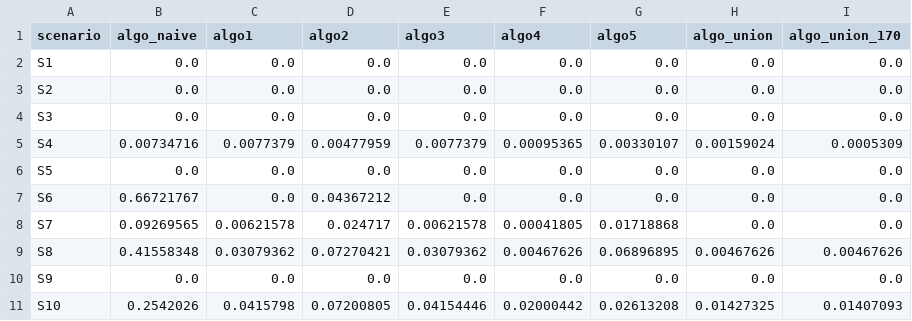
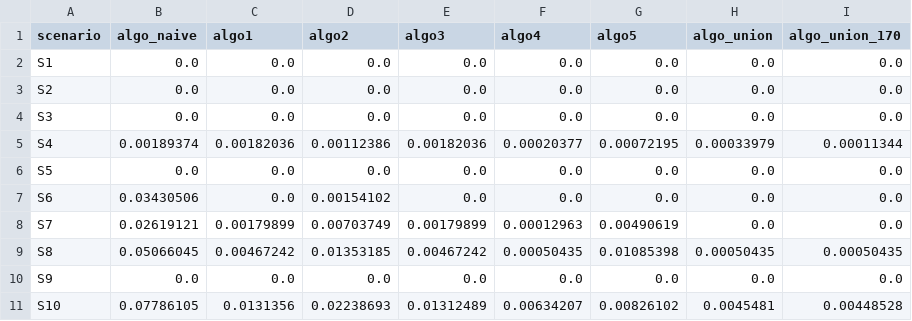
Before and after one commit to 089487/OR_Midterm_project, a CSV file: data/exp_instances/summary/optimal_gap_table.csv, drawn as a sheet; only a part is shown; the diff covers the shown part only.

```diff
--- a/data/exp_instances/summary/optimal_gap_table.csv
+++ b/data/exp_instances/summary/optimal_gap_table.csv
@@ -4,8 +4,8 @@ S2,0.0,0.0,0.0,0.0,0.0,0.0,0.0,0.0
 S3,0.0,0.0,0.0,0.0,0.0,0.0,0.0,0.0
-S4,0.00734716,0.0077379,0.00477959,0.0077379,0.00095365,0.00330107,0.00159024,0.0005309
+S4,0.00189374,0.00182036,0.00112386,0.00182036,0.00020377,0.00072195,0.00033979,0.00011344
 S5,0.0,0.0,0.0,0.0,0.0,0.0,0.0,0.0
-S6,0.66721767,0.0,0.04367212,0.0,0.0,0.0,0.0,0.0
-S7,0.09269565,0.00621578,0.024717,0.00621578,0.00041805,0.01718868,0.0,0.0
-S8,0.41558348,0.03079362,0.07270421,0.03079362,0.00467626,0.06896895,0.00467626,0.00467626
+S6,0.03430506,0.0,0.00154102,0.0,0.0,0.0,0.0,0.0
+S7,0.02619121,0.00179899,0.00703749,0.00179899,0.00012963,0.00490619,0.0,0.0
+S8,0.05066045,0.00467242,0.01353185,0.00467242,0.00050435,0.01085398,0.00050435,0.00050435
 S9,0.0,0.0,0.0,0.0,0.0,0.0,0.0,0.0
-S10,0.2542026,0.0415798,0.07200805,0.04154446,0.02000442,0.02613208,0.01427325,0.01407093
+S10,0.07786105,0.0131356,0.02238693,0.01312489,0.00634207,0.00826102,0.0045481,0.00448528
```
Also changed, not shown: 26 edited cells elsewhere in this file, data/exp_instances/summary/instance_gap_detail.csv, data/exp_instances/summary/scenario_summary.csv, 21 other files.
